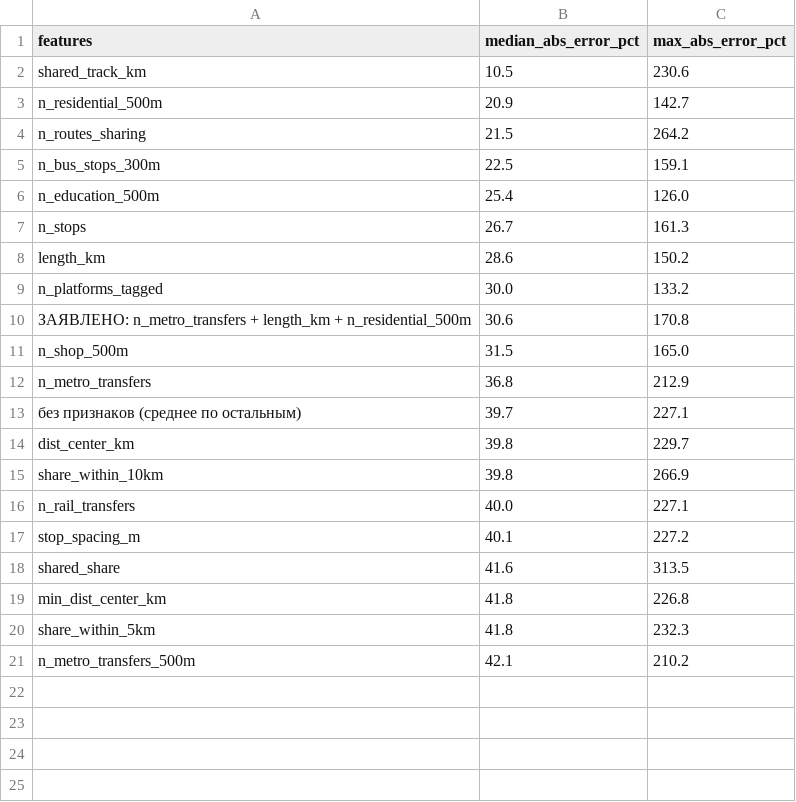
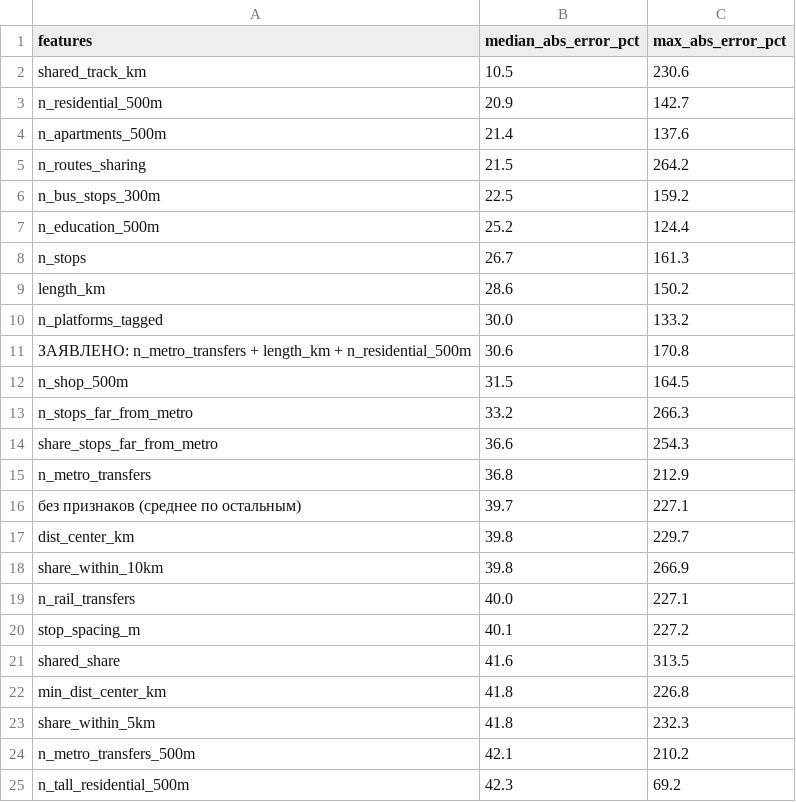
Before and after one commit to George573/trans_predicting, a CSV file: artifacts/geo/level_loo.csv, drawn as a sheet.

```diff
--- a/artifacts/geo/level_loo.csv
+++ b/artifacts/geo/level_loo.csv
@@ -3,5 +3,6 @@ shared_track_km;10.5;230.6
 n_residential_500m;20.9;142.7
+n_apartments_500m;21.4;137.6
 n_routes_sharing;21.5;264.2
-n_bus_stops_300m;22.5;159.1
-n_education_500m;25.4;126.0
+n_bus_stops_300m;22.5;159.2
+n_education_500m;25.2;124.4
 n_stops;26.7;161.3
@@ -10,3 +11,5 @@ n_platforms_tagged;30.0;133.2
 ЗАЯВЛЕНО: n_metro_transfers + length_km + n_residential_500m;30.6;170.8
-n_shop_500m;31.5;165.0
+n_shop_500m;31.5;164.5
+n_stops_far_from_metro;33.2;266.3
+share_stops_far_from_metro;36.6;254.3
 n_metro_transfers;36.8;212.9
@@ -21 +24,2 @@ share_within_5km;41.8;232.3
 n_metro_transfers_500m;42.1;210.2
+n_tall_residential_500m;42.3;69.2
```
Also changed, not shown: artifacts/geo/loro_per_route.csv, artifacts/geo/loro_summary.csv, 16 other files.
